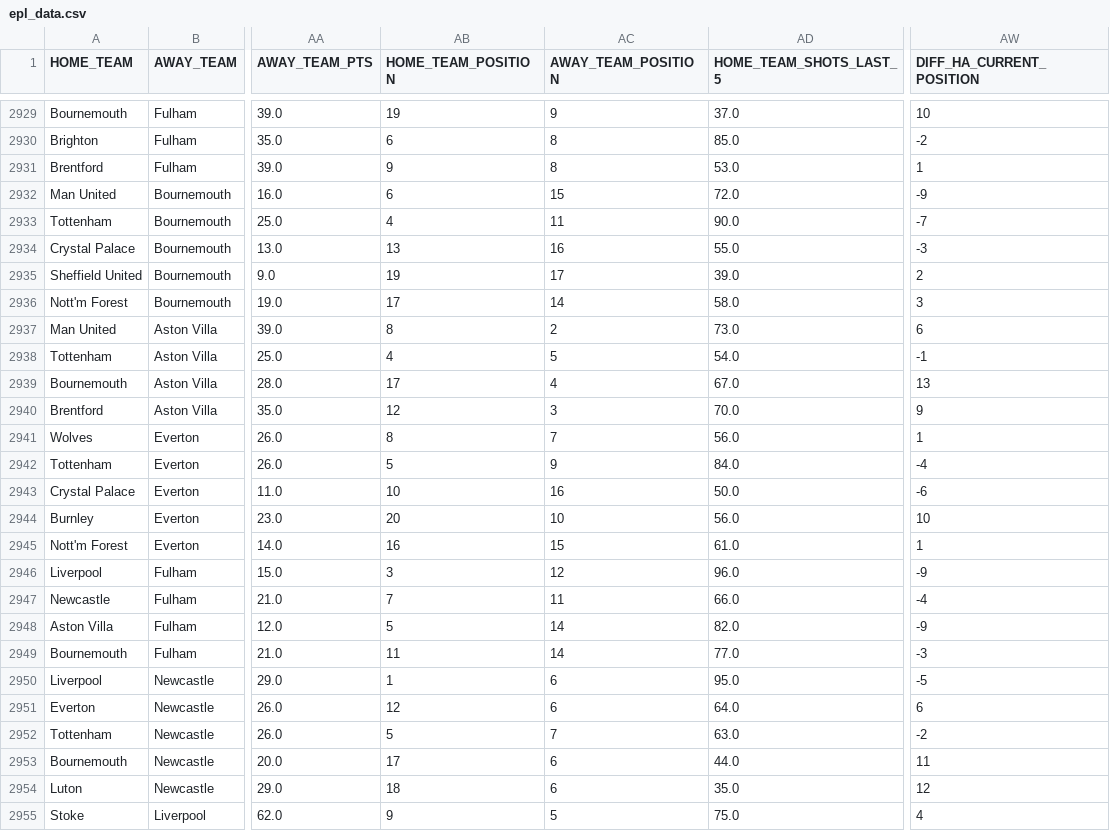
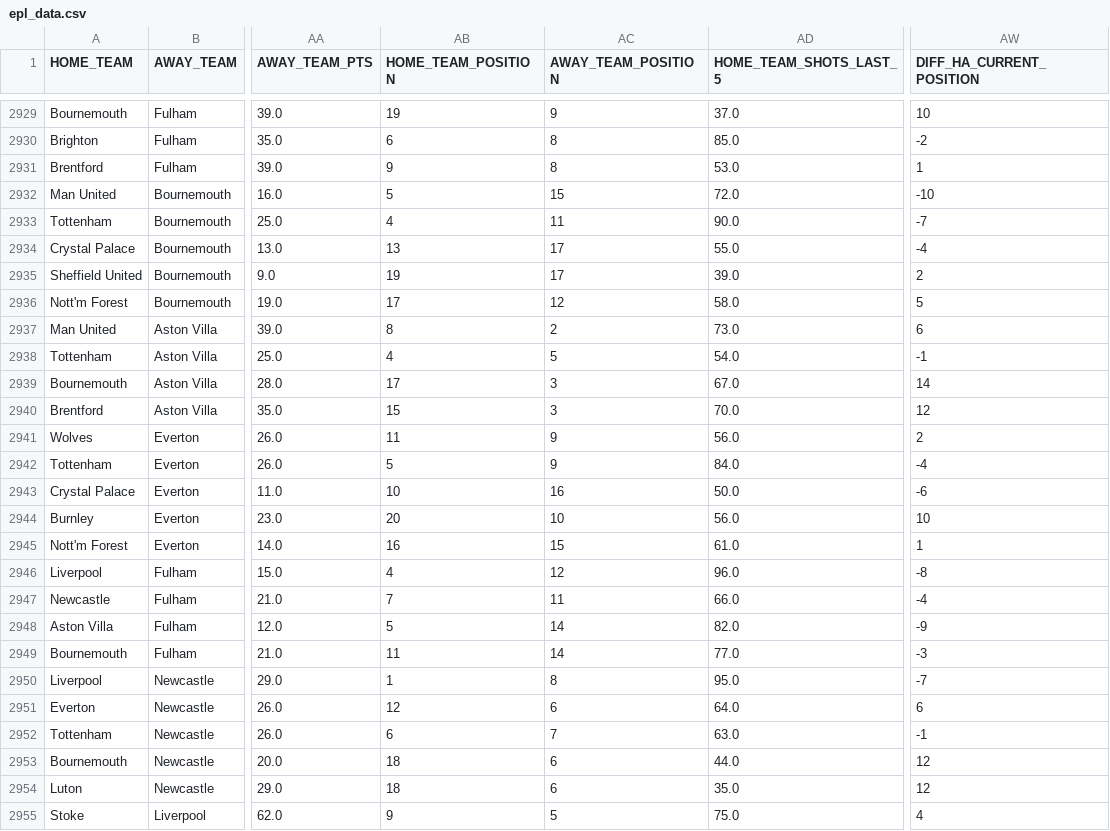
Before and after one commit to callanroff123/EPL-Forecasting, a CSV file: input_data/epl_data.csv, drawn as a sheet; only a part is shown, gaps mark what is left out; the diff covers the shown part only; the diff names each change by its address in the sheet, - before the commit and + after, or states it on an @@ line.

```diff
--- a/input_data/epl_data.csv
+++ b/input_data/epl_data.csv
-AB2932 (HOME_TEAM_POSITION): 6
+AB2932 (HOME_TEAM_POSITION): 5
-AW2932 (DIFF_HA_CURRENT_POSITION): -9
+AW2932 (DIFF_HA_CURRENT_POSITION): -10
-AC2934 (AWAY_TEAM_POSITION): 16
+AC2934 (AWAY_TEAM_POSITION): 17
-AW2934 (DIFF_HA_CURRENT_POSITION): -3
+AW2934 (DIFF_HA_CURRENT_POSITION): -4
-AC2936 (AWAY_TEAM_POSITION): 14
+AC2936 (AWAY_TEAM_POSITION): 12
-AW2936 (DIFF_HA_CURRENT_POSITION): 3
+AW2936 (DIFF_HA_CURRENT_POSITION): 5
-AC2939 (AWAY_TEAM_POSITION): 4
+AC2939 (AWAY_TEAM_POSITION): 3
-AW2939 (DIFF_HA_CURRENT_POSITION): 13
+AW2939 (DIFF_HA_CURRENT_POSITION): 14
-AB2940 (HOME_TEAM_POSITION): 12
+AB2940 (HOME_TEAM_POSITION): 15
-AW2940 (DIFF_HA_CURRENT_POSITION): 9
+AW2940 (DIFF_HA_CURRENT_POSITION): 12
-AB2941 (HOME_TEAM_POSITION): 8
+AB2941 (HOME_TEAM_POSITION): 11
-AC2941 (AWAY_TEAM_POSITION): 7
+AC2941 (AWAY_TEAM_POSITION): 9
-AW2941 (DIFF_HA_CURRENT_POSITION): 1
+AW2941 (DIFF_HA_CURRENT_POSITION): 2
-AB2946 (HOME_TEAM_POSITION): 3
+AB2946 (HOME_TEAM_POSITION): 4
-AW2946 (DIFF_HA_CURRENT_POSITION): -9
+AW2946 (DIFF_HA_CURRENT_POSITION): -8
-AC2950 (AWAY_TEAM_POSITION): 6
+AC2950 (AWAY_TEAM_POSITION): 8
-AW2950 (DIFF_HA_CURRENT_POSITION): -5
+AW2950 (DIFF_HA_CURRENT_POSITION): -7
-AB2952 (HOME_TEAM_POSITION): 5
+AB2952 (HOME_TEAM_POSITION): 6
-AW2952 (DIFF_HA_CURRENT_POSITION): -2
+AW2952 (DIFF_HA_CURRENT_POSITION): -1
-AB2953 (HOME_TEAM_POSITION): 17
+AB2953 (HOME_TEAM_POSITION): 18
-AW2953 (DIFF_HA_CURRENT_POSITION): 11
+AW2953 (DIFF_HA_CURRENT_POSITION): 12
```
Also changed, not shown: 1 added row and 45 edited cells elsewhere in this file, 7 other files.
